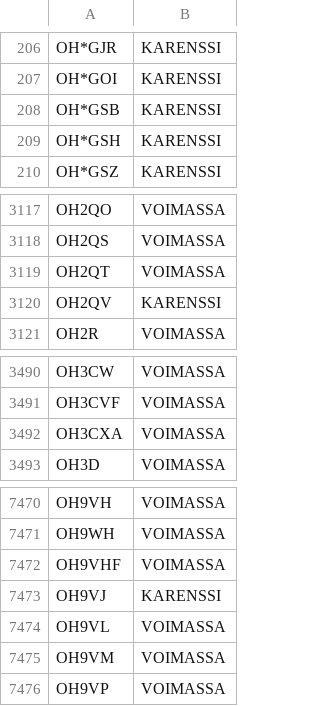
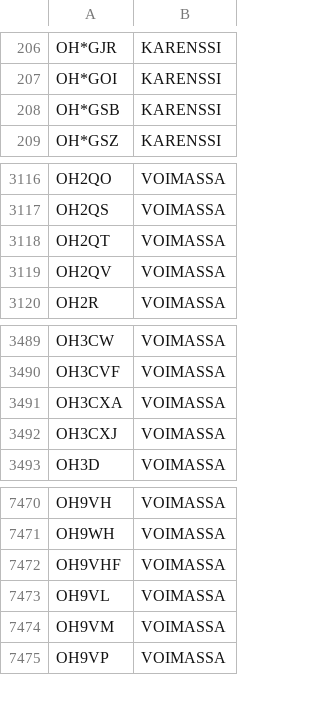
Before and after one commit to OH6AD/koolit, a TSV file: oh-callsigns.tsv, drawn as a sheet; only a part is shown, gaps mark what is left out.

Commit message:
Update call signs

```diff
--- a/oh-callsigns.tsv
+++ b/oh-callsigns.tsv
@@ -208,3 +208,2 @@ OH*GOI	KARENSSI
 OH*GSB	KARENSSI	
-OH*GSH	KARENSSI	
 OH*GSZ	KARENSSI	
@@ -3119,3 +3118,3 @@ OH2QS	VOIMASSA
 OH2QT	VOIMASSA	
-OH2QV	KARENSSI	
+OH2QV	VOIMASSA	
 OH2R	VOIMASSA	
@@ -3492,2 +3491,3 @@ OH3CVF	VOIMASSA
 OH3CXA	VOIMASSA	
+OH3CXJ	VOIMASSA	
 OH3D	VOIMASSA	
@@ -7472,3 +7472,2 @@ OH9WH	VOIMASSA
 OH9VHF	VOIMASSA	
-OH9VJ	KARENSSI	
 OH9VL	VOIMASSA	
```
